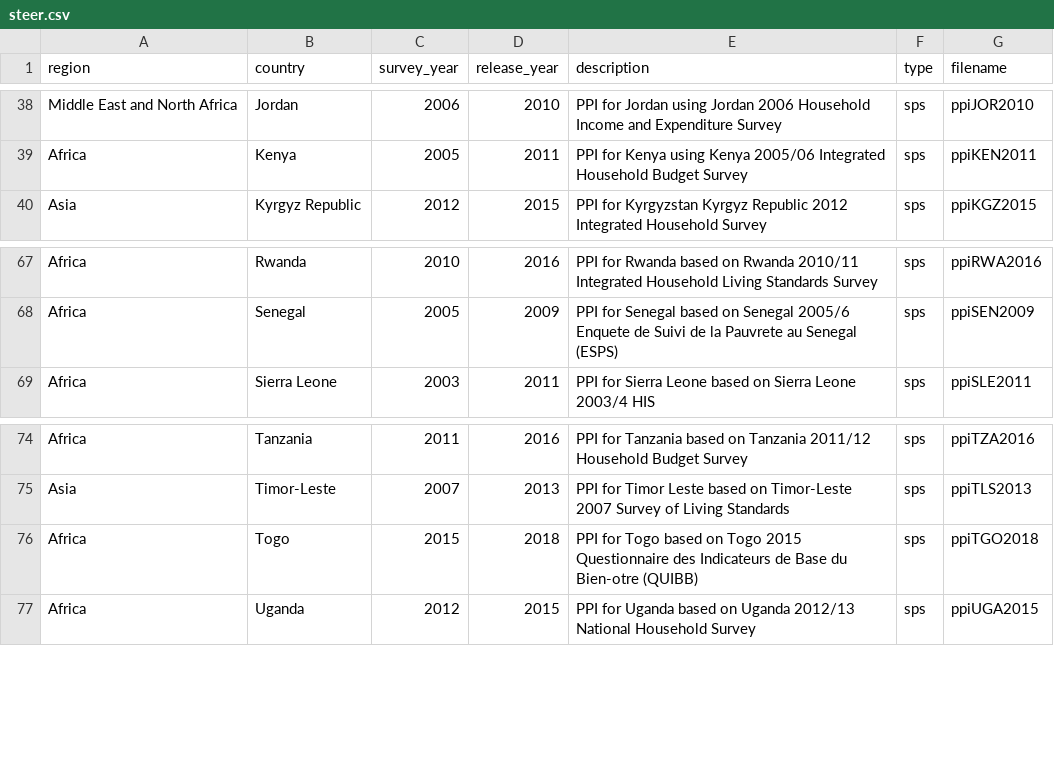
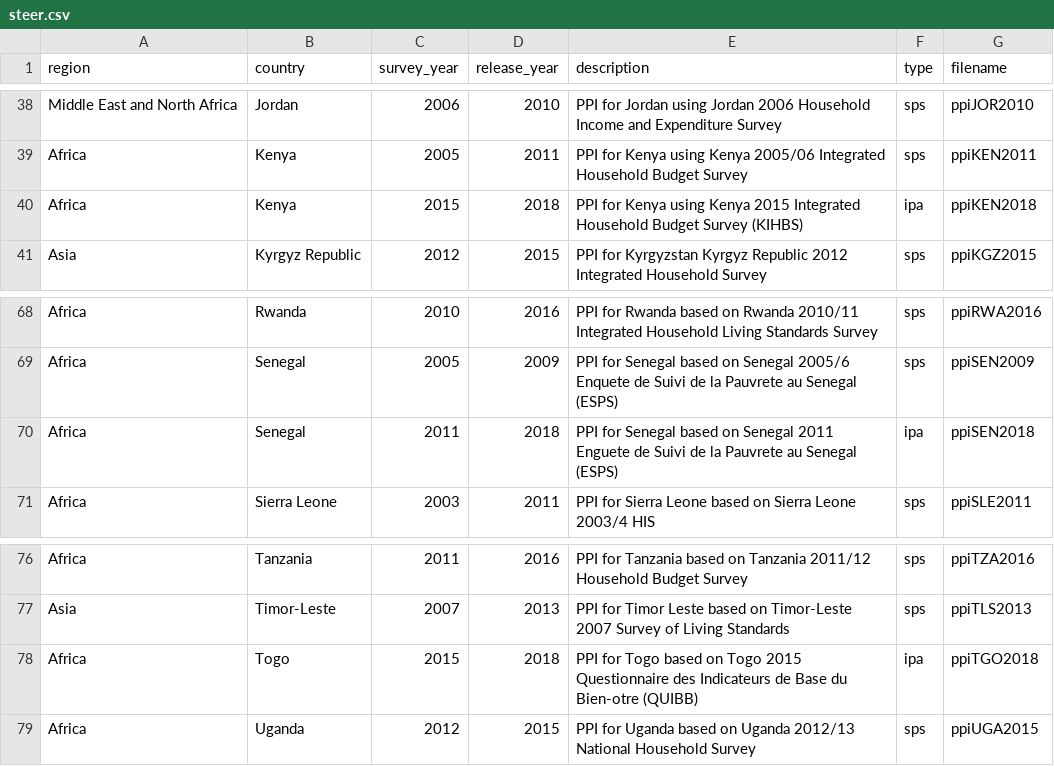
Before and after one commit to katilingban/ppitables, a CSV file: data-raw/steer.csv, drawn as a sheet; only a part is shown, gaps mark what is left out.

Commit message:
update steer.csv

```diff
--- a/data-raw/steer.csv
+++ b/data-raw/steer.csv
@@ -39,2 +39,3 @@ Middle East and North Africa,Jordan,2006,2010,PPI for Jordan using Jordan 2006 H
 Africa,Kenya,2005,2011,PPI for Kenya using Kenya 2005/06 Integrated Household Budget Survey,sps,ppiKEN2011
+Africa,Kenya,2015,2018,PPI for Kenya using Kenya 2015 Integrated Household Budget Survey (KIHBS),ipa,ppiKEN2018
 Asia,Kyrgyz Republic,2012,2015,PPI for Kyrgyzstan Kyrgyz Republic 2012 Integrated Household Survey,sps,ppiKGZ2015
@@ -68,2 +69,3 @@ Africa,Rwanda,2010,2016,PPI for Rwanda based on Rwanda 2010/11 Integrated Househ
 Africa,Senegal,2005,2009,PPI for Senegal based on Senegal 2005/6 Enquete de Suivi de la Pauvrete au Senegal (ESPS),sps,ppiSEN2009
+Africa,Senegal,2011,2018,PPI for Senegal based on Senegal 2011 Enguete de Suivi de la Pauvrete au Senegal (ESPS),ipa,ppiSEN2018
 Africa,Sierra Leone,2003,2011,PPI for Sierra Leone based on Sierra Leone 2003/4 HIS,sps,ppiSLE2011
@@ -75,3 +77,3 @@ Africa,Tanzania,2011,2016,PPI for Tanzania based on Tanzania 2011/12 Household B
 Asia,Timor-Leste,2007,2013,PPI for Timor Leste based on Timor-Leste 2007 Survey of Living Standards,sps,ppiTLS2013
-Africa,Togo,2015,2018,PPI for Togo based on Togo 2015 Questionnaire des Indicateurs de Base du Bien-otre (QUIBB),sps,ppiTGO2018
+Africa,Togo,2015,2018,PPI for Togo based on Togo 2015 Questionnaire des Indicateurs de Base du Bien-otre (QUIBB),ipa,ppiTGO2018
 Africa,Uganda,2012,2015,PPI for Uganda based on Uganda 2012/13 National Household Survey,sps,ppiUGA2015
```
